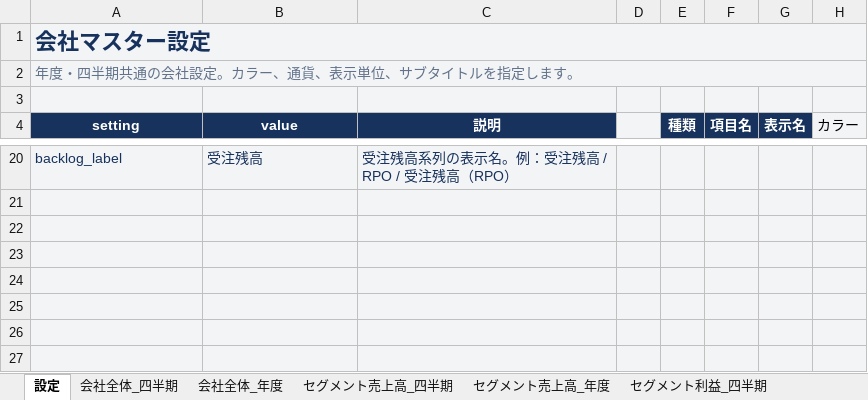
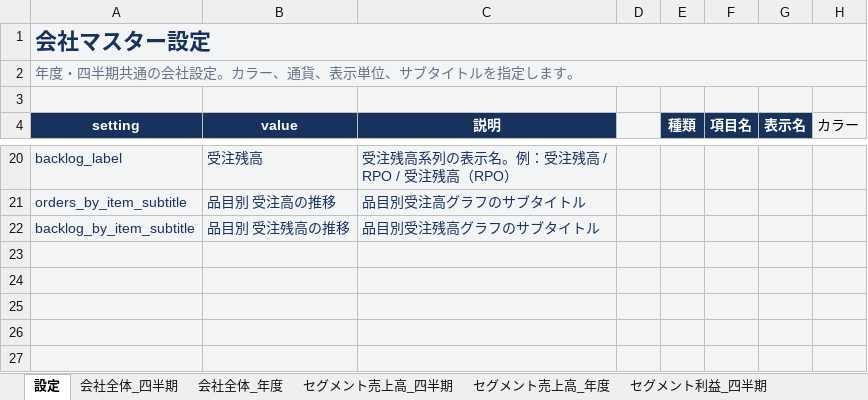
Before and after one commit to shiroin/earnings-image-generator, an Excel workbook: company_master_template.xlsx, sheet 設定, drawn as a sheet; only a part is shown, gaps mark what is left out; values as stored, in another font and other column widths than the file's, no borders; the diff covers the shown part only; the diff names each change by its address in the sheet, - before the commit and + after, or states it on an @@ line.

```diff
--- a/company_master_template.xlsx (sheet 設定)
+++ b/company_master_template.xlsx (sheet 設定)
-row 21: (empty)
+row 21: orders_by_item_subtitle | 品目別 受注高の推移 | 品目別受注高グラフのサブタイトル
-row 22: (empty)
+row 22: backlog_by_item_subtitle | 品目別 受注残高の推移 | 品目別受注残高グラフのサブタイトル
```
Also changed, not shown: 33 edited cells elsewhere in this sheet, other sheet tabs, 2 other files.
